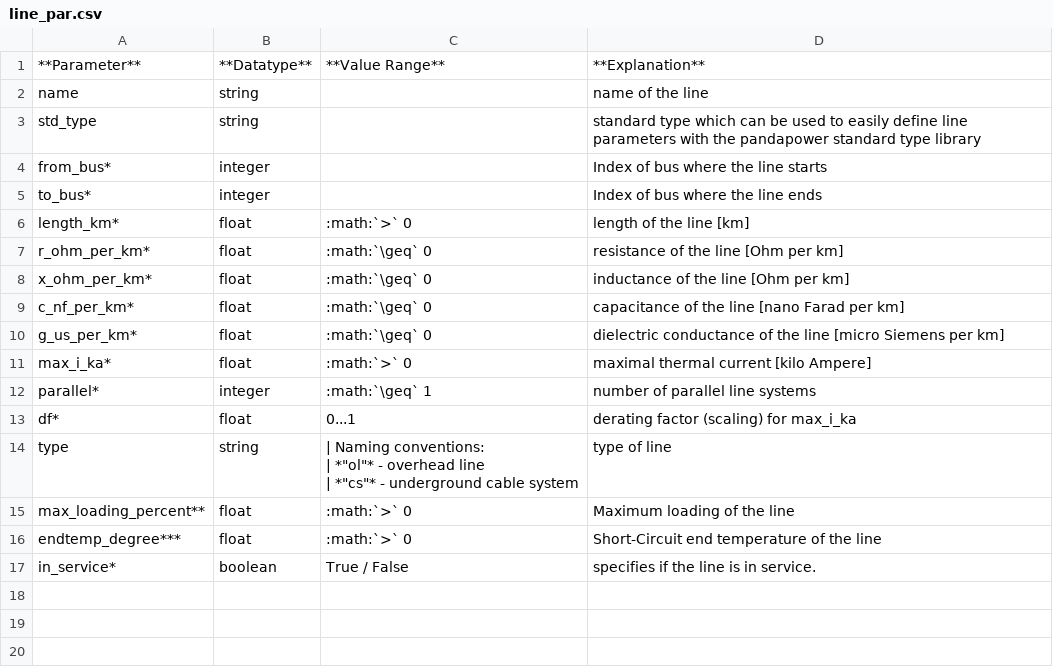
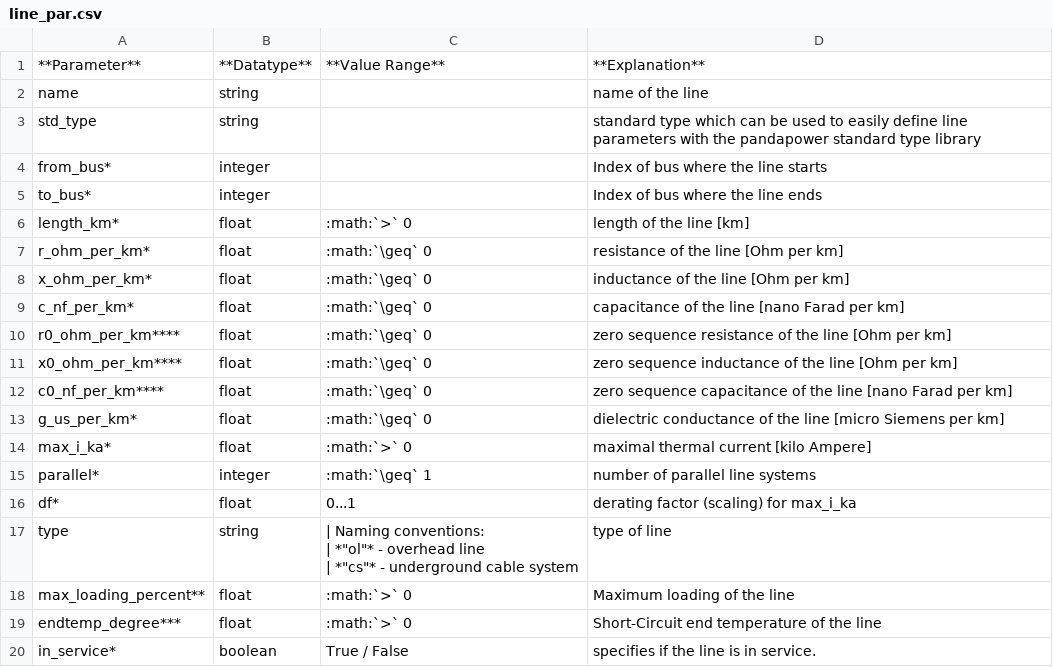
Before and after one commit to e2nIEE/pandapower, a CSV file: doc/elements/line_par.csv, drawn as a sheet.

```diff
--- a/doc/elements/line_par.csv
+++ b/doc/elements/line_par.csv
@@ -9,2 +9,5 @@ x_ohm_per_km*;float;:math:`\geq` 0   ;inductance of the line [Ohm per km]
 c_nf_per_km*;float;:math:`\geq` 0   ;capacitance of the line [nano Farad per km]
+r0_ohm_per_km****;float;:math:`\geq` 0   ;zero sequence resistance of the line [Ohm per km]
+x0_ohm_per_km****;float;:math:`\geq` 0   ;zero sequence inductance of the line [Ohm per km]
+c0_nf_per_km****;float;:math:`\geq` 0   ;zero sequence capacitance of the line [nano Farad per km]
 g_us_per_km*;float;:math:`\geq` 0   ;dielectric conductance of the line [micro Siemens per km]
```
Also changed, not shown: doc/elements/trafo_par.csv, 6 other files.
